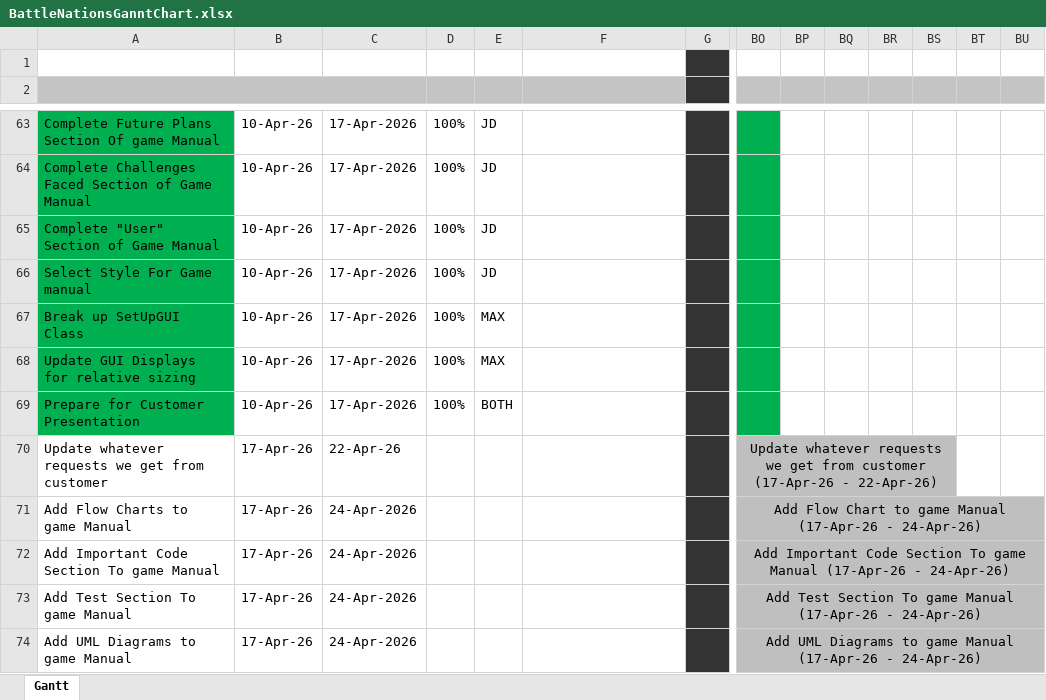
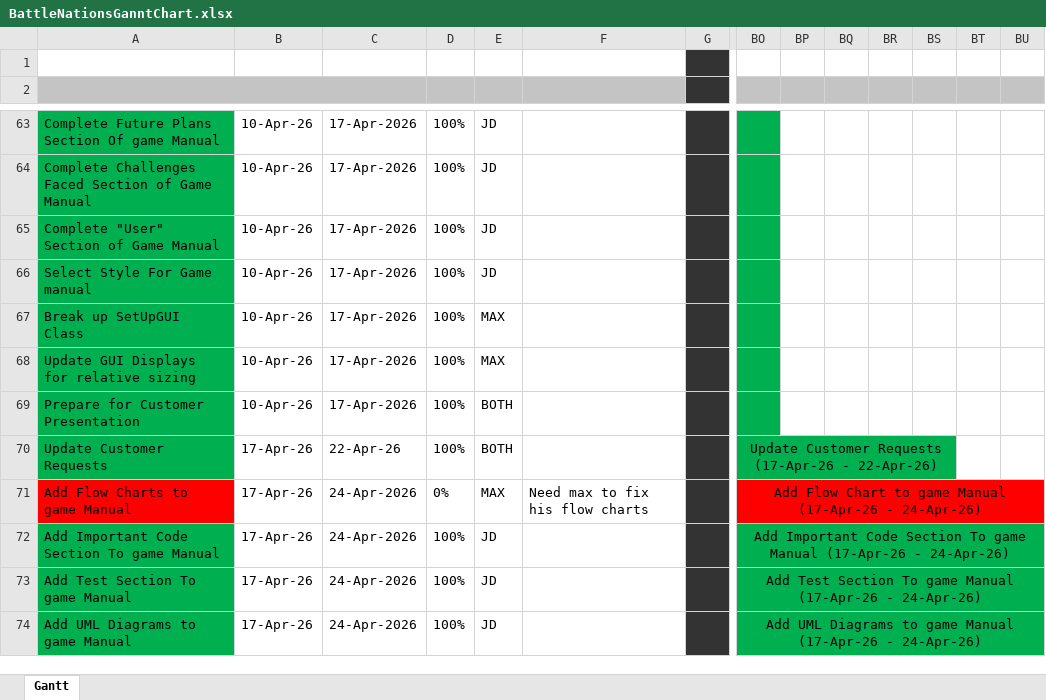
Before and after one commit to jdreighard9226/BattleNations, an Excel workbook: Documentation/GanntChart/BattleNationsGanntChart.xlsx, sheet Gantt, drawn as a sheet; only a part is shown, gaps mark what is left out; values as stored, in another font and other column widths than the file's, no borders; removed rows and columns are numbered as before the commit, all else as after; rows hold the shown columns only; the diff covers the shown part only; the diff names each change by its address in the sheet, - before the commit and + after, or states it on an @@ line.

Commit message:
weekly gannt chart update

```diff
--- a/Documentation/GanntChart/BattleNationsGanntChart.xlsx (sheet Gantt)
+++ b/Documentation/GanntChart/BattleNationsGanntChart.xlsx (sheet Gantt)
-row 70: Update whatever requests we get from customer | 17-Apr-26 | 22-Apr-26 |  |  |  |  | Update whatever requests we get from customer (17-Apr-26 - 22-Apr-26)
+row 70: Update Customer Requests | 17-Apr-26 | 22-Apr-26 | 100% | BOTH |  |  | Update Customer Requests (17-Apr-26 - 22-Apr-26)
-A71 fill: none
+A71 fill: #FF0000
-D71: (empty)
+D71: 0%
-E71: (empty)
+E71: MAX
-F71: (empty)
+F71: Need max to fix his flow charts
-BO71:BU71 fill: #BFBFBF
+BO71:BU71 fill: #FF0000
-A72:A74 fill: none
+A72:A74 fill: #00B050
-D72:D74: (empty)
+D72:D74: 100%
-E72:E74: (empty)
+E72:E74: JD
-BO72:BU74 fill: #BFBFBF
+BO72:BU74 fill: #00B050
```
Also changed, not shown: 1 added row, 1 removed row, 31 edited cells and cell formats elsewhere in this sheet.
